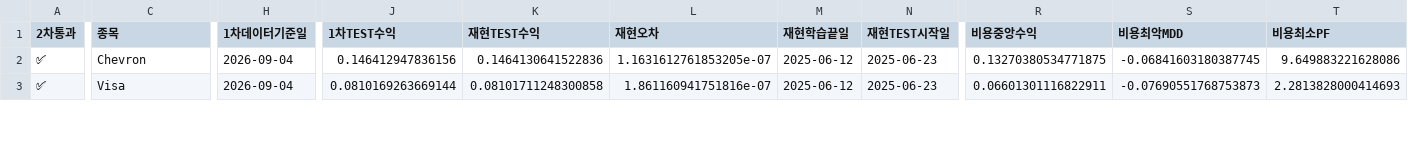
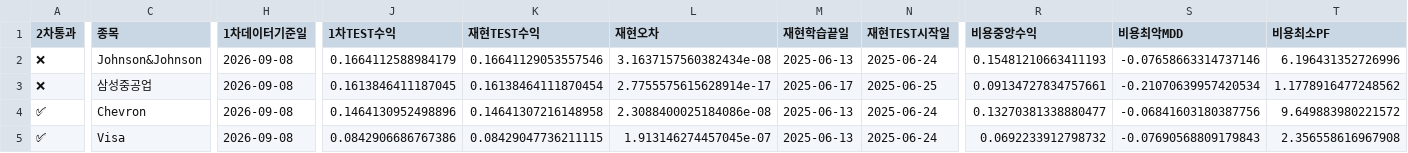
Before and after one commit to dg4200355-arch/apex-ai-trading-bot, a CSV file: reports/latest_confirmation.csv, drawn as a sheet; only a part is shown, gaps mark what is left out; addresses are those after the commit; rows hold the shown columns only; the diff covers the shown part only; the diff names each change by its address in the sheet, - before the commit and + after, or states it on an @@ line.

```diff
--- a/reports/latest_confirmation.csv
+++ b/reports/latest_confirmation.csv
+row 2: ❌ | Johnson&Johnson | 2026-09-08 | 0.1664112588984179 | 0.16641129053557546 | 3.1637157560382434e-08 | 2025-06-13 | 2025-06-24 | 0.15481210663411193 | -0.07658663314737146 | 6.196431352726996
+row 3: ❌ | 삼성중공업 | 2026-09-08 | 0.1613846411187045 | 0.16138464111870454 | 2.7755575615628914e-17 | 2025-06-17 | 2025-06-25 | 0.09134727834757661 | -0.21070639957420534 | 1.1778916477248562
-H4:H5 (1차데이터기준일): 2026-09-04
+H4:H5 (1차데이터기준일): 2026-09-08
-J4 (1차TEST수익): 0.146412947836156
+J4 (1차TEST수익): 0.1464130952498896
-K4 (재현TEST수익): 0.1464130641522836
+K4 (재현TEST수익): 0.14641307216148958
-L4 (재현오차): 1.1631612761853205e-07
+L4 (재현오차): 2.3088400025184086e-08
-M4:M5 (재현학습끝일): 2025-06-12
+M4:M5 (재현학습끝일): 2025-06-13
-N4:N5 (재현TEST시작일): 2025-06-23
+N4:N5 (재현TEST시작일): 2025-06-24
-R4 (비용중앙수익): 0.13270380534771875
+R4 (비용중앙수익): 0.13270381338880477
-S4 (비용최악MDD): -0.06841603180387745
+S4 (비용최악MDD): -0.06841603180387756
-T4 (비용최소PF): 9.649883221628086
+T4 (비용최소PF): 9.649883980221572
-J5 (1차TEST수익): 0.0810169263669144
+J5 (1차TEST수익): 0.0842906686767386
-K5 (재현TEST수익): 0.08101711248300858
+K5 (재현TEST수익): 0.08429047736211115
-L5 (재현오차): 1.861160941751816e-07
+L5 (재현오차): 1.913146274457045e-07
-R5 (비용중앙수익): 0.06601301116822911
+R5 (비용중앙수익): 0.0692233912798732
-S5 (비용최악MDD): -0.07690551768753873
+S5 (비용최악MDD): -0.07690568809179843
-T5 (비용최소PF): 2.2813828000414693
+T5 (비용최소PF): 2.356558616967908
```
Also changed, not shown: 35 edited cells elsewhere in this file, reports/latest_validation.csv, reports/paper_account.csv, 10 other files.
